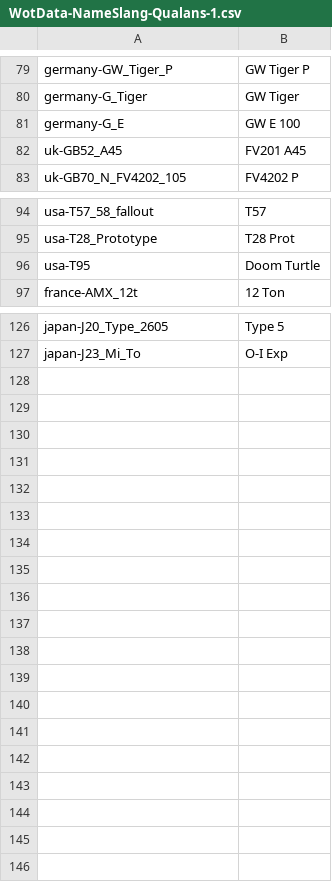
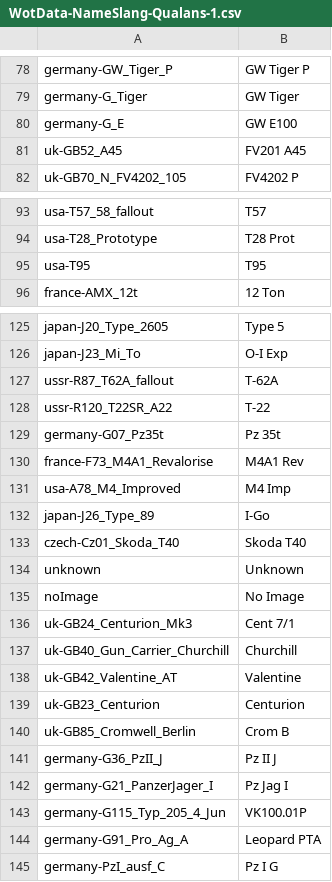
Before and after one commit to mquinnv/qualans-contours, a CSV file: WotData-NameSlang-Qualans-1.csv, drawn as a sheet; only a part is shown, gaps mark what is left out; the diff covers the shown part only.

Commit message:
dialed back the slang a bit

```diff
--- a/WotData-NameSlang-Qualans-1.csv
+++ b/WotData-NameSlang-Qualans-1.csv
@@ -80,3 +79,3 @@ germany-GW_Tiger_P,GW Tiger P
 germany-G_Tiger,GW Tiger
-germany-G_E,GW E 100
+germany-G_E,GW E100
 uk-GB52_A45,FV201 A45
@@ -95,3 +94,3 @@ usa-T57_58_fallout,T57
 usa-T28_Prototype,T28 Prot
-usa-T95,Doom Turtle
+usa-T95,T95
 france-AMX_12t,12 Ton
@@ -127 +126,20 @@ japan-J20_Type_2605,Type 5
 japan-J23_Mi_To,O-I Exp
+ussr-R87_T62A_fallout,T-62A
+ussr-R120_T22SR_A22,T-22
+germany-G07_Pz35t,Pz 35t
+france-F73_M4A1_Revalorise,M4A1 Rev
+usa-A78_M4_Improved,M4 Imp
+japan-J26_Type_89,I-Go
+czech-Cz01_Skoda_T40,Skoda T40
+unknown,Unknown
+noImage,No Image
+uk-GB24_Centurion_Mk3,Cent 7/1
+uk-GB40_Gun_Carrier_Churchill,Churchill
+uk-GB42_Valentine_AT,Valentine
+uk-GB23_Centurion,Centurion
+uk-GB85_Cromwell_Berlin,Crom B
+germany-G36_PzII_J,Pz II J
+germany-G21_PanzerJager_I,Pz Jag I
+germany-G115_Typ_205_4_Jun,VK100.01P
+germany-G91_Pro_Ag_A,Leopard PTA
+germany-PzI_ausf_C,Pz I G
```
Also changed, not shown: 1 removed row and 20 edited cells elsewhere in this file.
